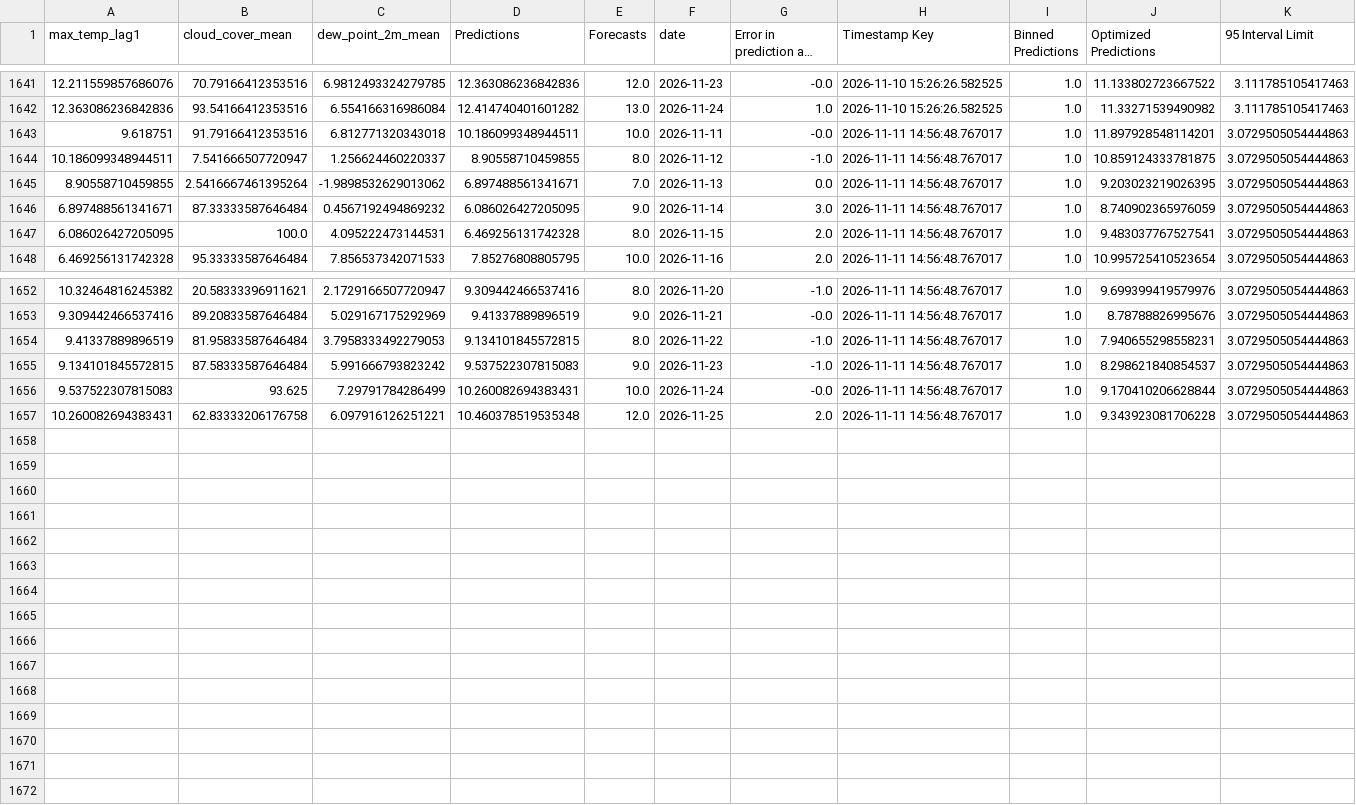
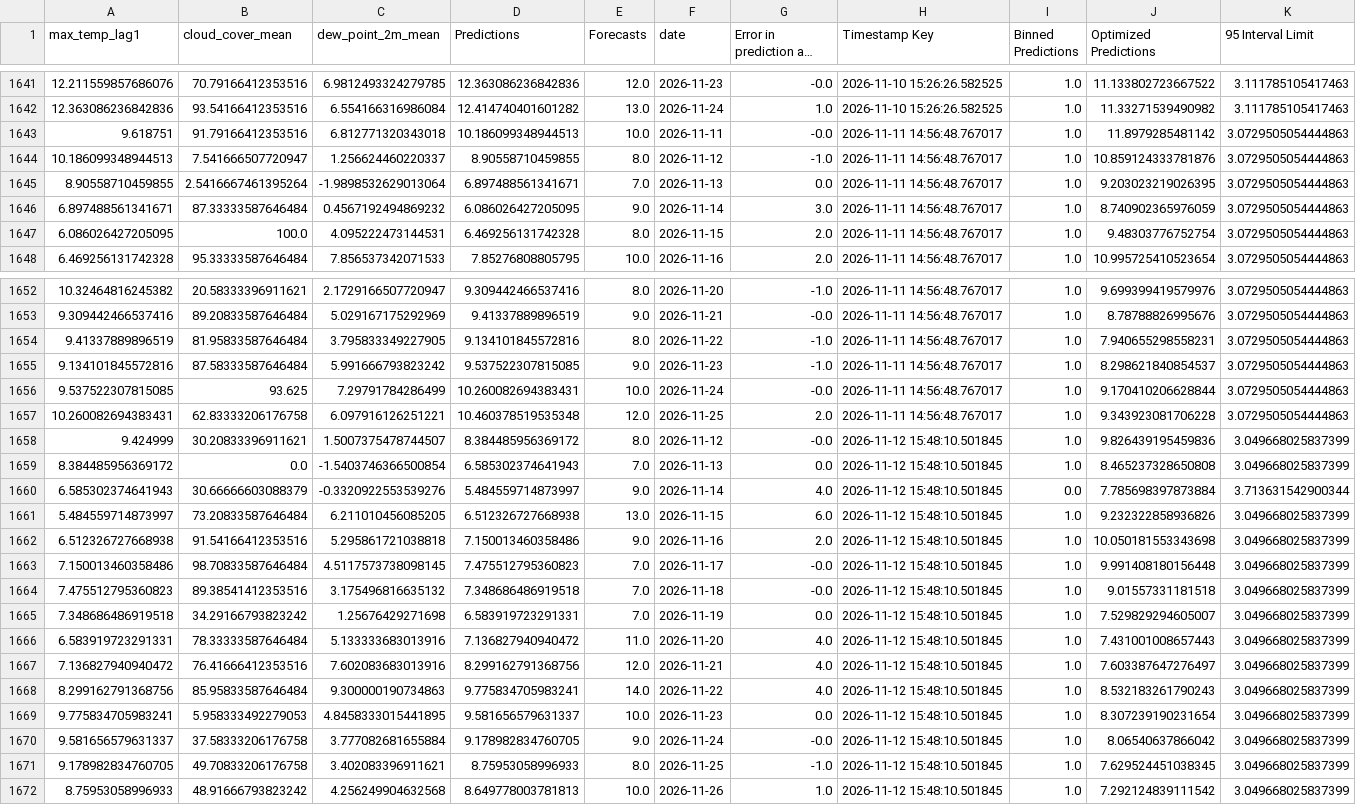
Before and after one commit to nitheshsrb/Fundamentals, a CSV file: weather_data/data/Historic_predictions.csv, drawn as a sheet; only a part is shown, gaps mark what is left out; long unchanged cells end in …; the diff names each change by its address in the sheet, - before the commit and + after, or states it on an @@ line.

```diff
--- a/weather_data/data/Historic_predictions.csv
+++ b/weather_data/data/Historic_predictions.csv
-D1643 (Predictions): 10.186099348944511
+D1643 (Predictions): 10.186099348944513
-J1643 (Optimized Predictions): 11.897928548114201
+J1643 (Optimized Predictions): 11.8979285481142
-A1644 (max_temp_lag1): 10.186099348944511
+A1644 (max_temp_lag1): 10.186099348944513
-J1644 (Optimized Predictions): 10.859124333781875
+J1644 (Optimized Predictions): 10.859124333781876
-C1645 (dew_point_2m_mean): -1.9898532629013062
+C1645 (dew_point_2m_mean): -1.9898532629013064
-J1647 (Optimized Predictions): 9.483037767527541
+J1647 (Optimized Predictions): 9.48303776752754
-C1654 (dew_point_2m_mean): 3.7958333492279053
+C1654 (dew_point_2m_mean): 3.795833349227905
-D1654 (Predictions): 9.134101845572815
+D1654 (Predictions): 9.134101845572816
-A1655 (max_temp_lag1): 9.134101845572815
+A1655 (max_temp_lag1): 9.134101845572816
-D1655 (Predictions): 9.537522307815083
+D1655 (Predictions): 9.537522307815085
-A1656 (max_temp_lag1): 9.537522307815083
+A1656 (max_temp_lag1): 9.537522307815085
+row 1658: 9.424999 | 30.20833396911621 | 1.5007375478744507 | 8.384485956369172 | 8.0 | 2026-11-12 | -0.0 | 2026-11-12 15:48:10.501845 | 1.0 | 9.826439195459836 | 3.049668025837399
+row 1659: 8.384485956369172 | 0.0 | -1.5403746366500854 | 6.585302374641943 | 7.0 | 2026-11-13 | 0.0 | 2026-11-12 15:48:10.501845 | 1.0 | 8.465237328650808 | 3.049668025837399
+row 1660: 6.585302374641943 | 30.66666603088379 | -0.3320922553539276 | 5.484559714873997 | 9.0 | 2026-11-14 | 4.0 | 2026-11-12 15:48:10.501845 | 0.0 | 7.785698397873884 | 3.713631542900344
+row 1661: 5.484559714873997 | 73.20833587646484 | 6.211010456085205 | 6.512326727668938 | 13.0 | 2026-11-15 | 6.0 | 2026-11-12 15:48:10.501845 | 1.0 | 9.232322858936826 | 3.049668025837399
+row 1662: 6.512326727668938 | 91.54166412353516 | 5.295861721038818 | 7.150013460358486 | 9.0 | 2026-11-16 | 2.0 | 2026-11-12 15:48:10.501845 | 1.0 | 10.050181553343698 | 3.049668025837399
+row 1663: 7.150013460358486 | 98.70833587646484 | 4.5117573738098145 | 7.475512795360823 | 7.0 | 2026-11-17 | -0.0 | 2026-11-12 15:48:10.501845 | 1.0 | 9.991408180156448 | 3.049668025837399
+row 1664: 7.475512795360823 | 89.38541412353516 | 3.175496816635132 | 7.348686486919518 | 7.0 | 2026-11-18 | -0.0 | 2026-11-12 15:48:10.501845 | 1.0 | 9.01557331181518 | 3.049668025837399
+row 1665: 7.348686486919518 | 34.29166793823242 | 1.25676429271698 | 6.583919723291331 | 7.0 | 2026-11-19 | 0.0 | 2026-11-12 15:48:10.501845 | 1.0 | 7.529829294605007 | 3.049668025837399
+row 1666: 6.583919723291331 | 78.33333587646484 | 5.133333683013916 | 7.136827940940472 | 11.0 | 2026-11-20 | 4.0 | 2026-11-12 15:48:10.501845 | 1.0 | 7.431001008657443 | 3.049668025837399
+row 1667: 7.136827940940472 | 76.41666412353516 | 7.602083683013916 | 8.299162791368756 | 12.0 | 2026-11-21 | 4.0 | 2026-11-12 15:48:10.501845 | 1.0 | 7.603387647276497 | 3.049668025837399
+row 1668: 8.299162791368756 | 85.95833587646484 | 9.300000190734863 | 9.775834705983241 | 14.0 | 2026-11-22 | 4.0 | 2026-11-12 15:48:10.501845 | 1.0 | 8.532183261790243 | 3.049668025837399
+row 1669: 9.775834705983241 | 5.958333492279053 | 4.8458333015441895 | 9.581656579631337 | 10.0 | 2026-11-23 | 0.0 | 2026-11-12 15:48:10.501845 | 1.0 | 8.307239190231654 | 3.049668025837399
+row 1670: 9.581656579631337 | 37.58333206176758 | 3.777082681655884 | 9.178982834760705 | 9.0 | 2026-11-24 | -0.0 | 2026-11-12 15:48:10.501845 | 1.0 | 8.06540637866042 | 3.049668025837399
+row 1671: 9.178982834760705 | 49.70833206176758 | 3.402083396911621 | 8.75953058996933 | 8.0 | 2026-11-25 | -1.0 | 2026-11-12 15:48:10.501845 | 1.0 | 7.629524451038345 | 3.049668025837399
+row 1672: 8.75953058996933 | 48.91666793823242 | 4.256249904632568 | 8.649778003781813 | 10.0 | 2026-11-26 | 1.0 | 2026-11-12 15:48:10.501845 | 1.0 | 7.292124839111542 | 3.049668025837399
```
Also changed, not shown: weather_data/data/Delta_load.csv, weather_data/data/Feature_engineered_data.csv, 3 other files.
